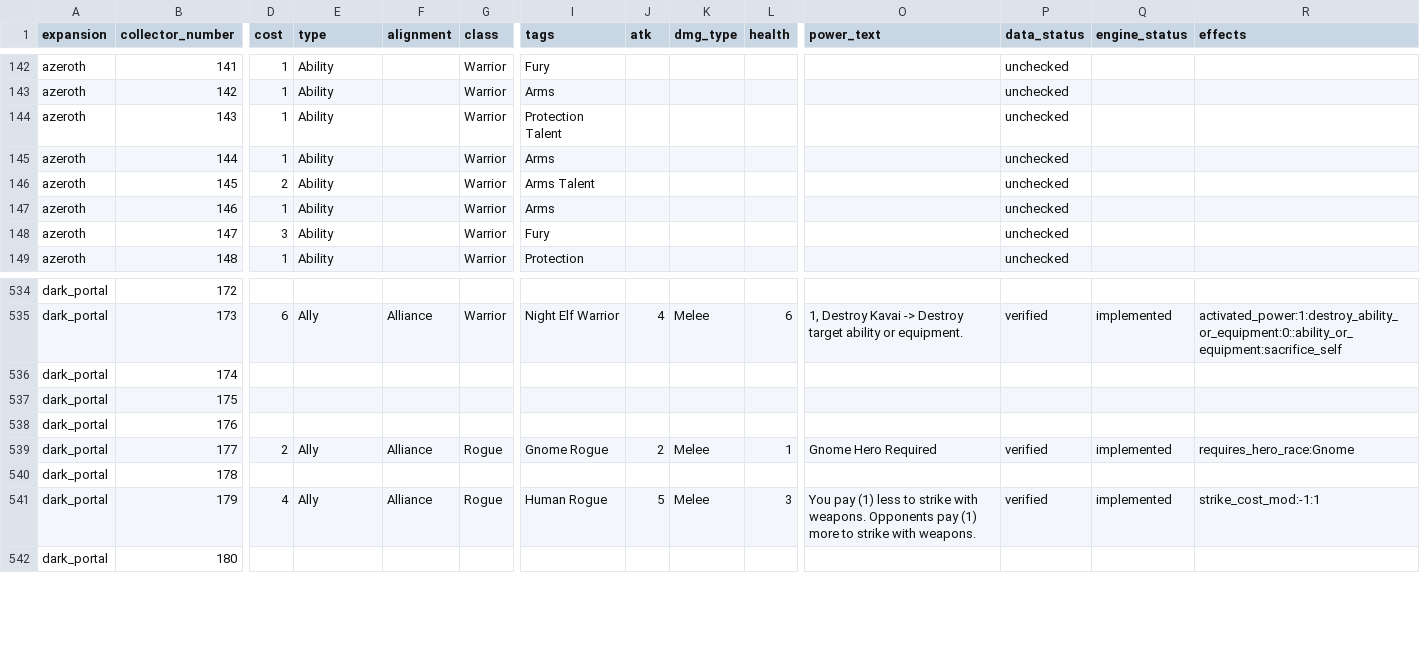
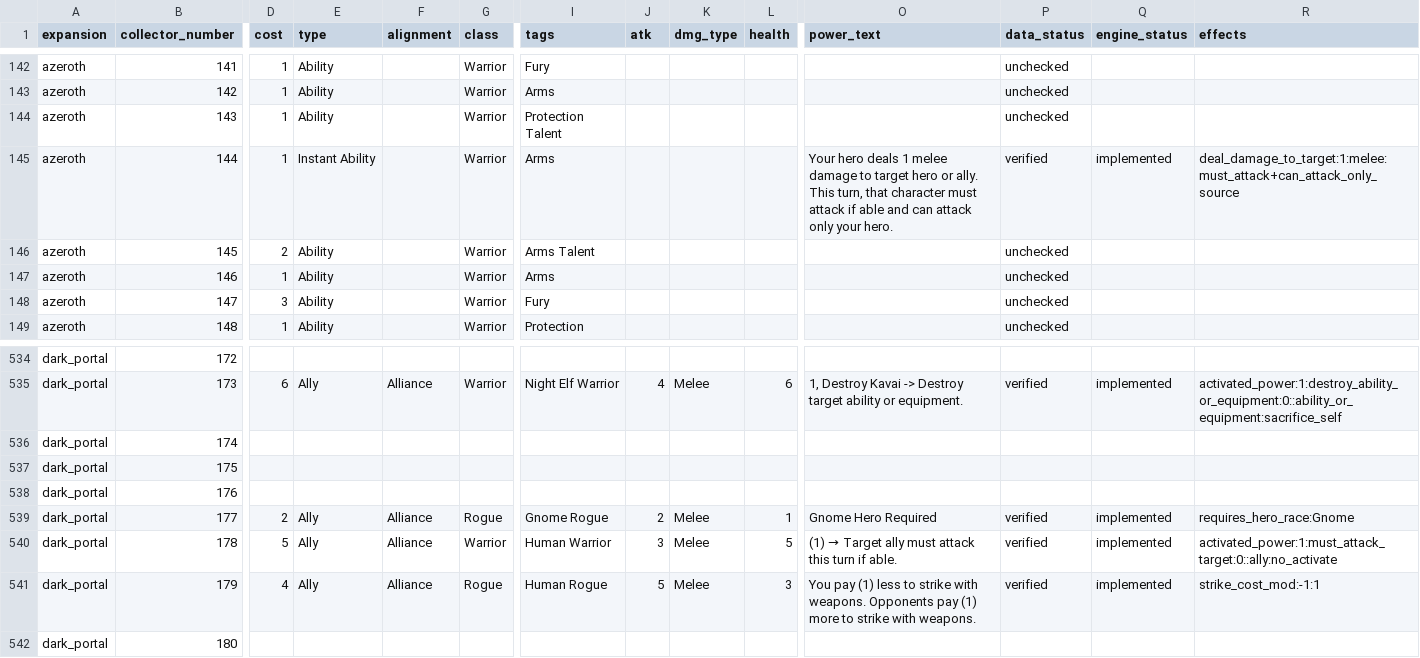
Before and after one commit to remariano138/wowtcg-godot, a CSV file: data/cards.csv, drawn as a sheet; only a part is shown, gaps mark what is left out; the diff covers the shown part only; the diff names each change by its address in the sheet, - before the commit and + after, or states it on an @@ line.

```diff
--- a/data/cards.csv
+++ b/data/cards.csv
-E145 (type): Ability
+E145 (type): Instant Ability
-O145 (power_text): (empty)
+O145 (power_text): Your hero deals 1 melee damage to target hero or ally. This turn, that character must attack if able and can attack only your hero.
-P145 (data_status): unchecked
+P145 (data_status): verified
-Q145 (engine_status): (empty)
+Q145 (engine_status): implemented
-R145 (effects): (empty)
+R145 (effects): deal_damage_to_target:1:melee:must_attack+can_attack_only_source
-D540 (cost): (empty)
+D540 (cost): 5
-E540 (type): (empty)
+E540 (type): Ally
-F540 (alignment): (empty)
+F540 (alignment): Alliance
-G540 (class): (empty)
+G540 (class): Warrior
-I540 (tags): (empty)
+I540 (tags): Human Warrior
-J540 (atk): (empty)
+J540 (atk): 3
-K540 (dmg_type): (empty)
+K540 (dmg_type): Melee
-L540 (health): (empty)
+L540 (health): 5
@@ O540 (power_text): (empty) → (1) → Target ally must attack this turn if able. @@
-P540 (data_status): (empty)
+P540 (data_status): verified
-Q540 (engine_status): (empty)
+Q540 (engine_status): implemented
-R540 (effects): (empty)
+R540 (effects): activated_power:1:must_attack_target:0::ally:no_activate
```
Also changed, not shown: 2 edited cells elsewhere in this file, 12 other files.
